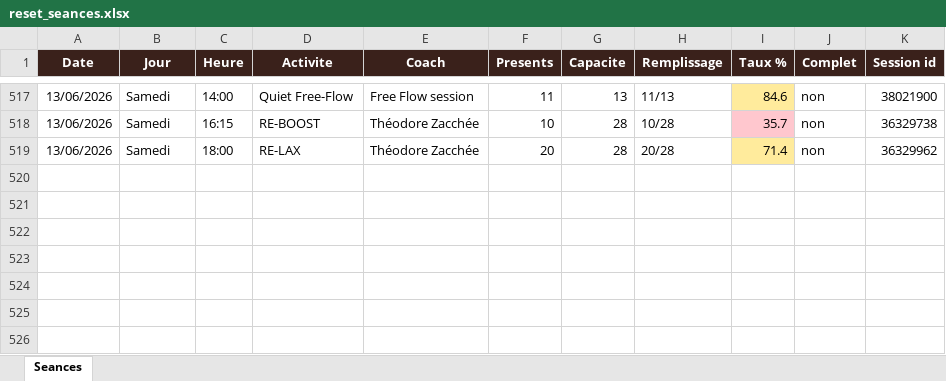
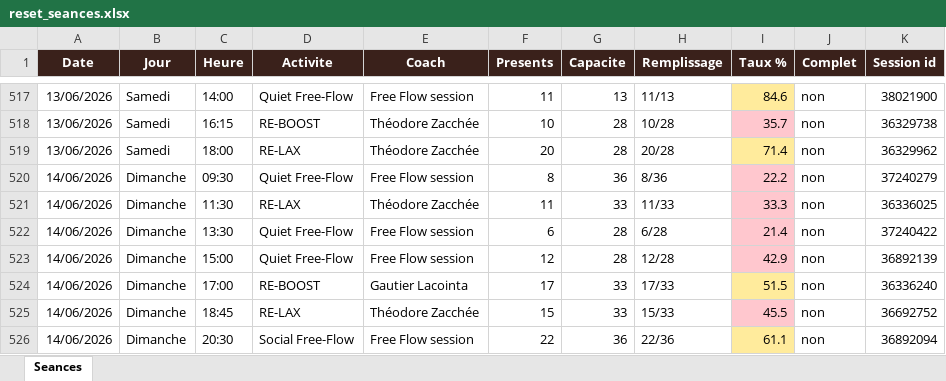
Before and after one commit to sbbb-git/reset, an Excel workbook: reset_seances.xlsx, sheet Seances, drawn as a sheet; only a part is shown, gaps mark what is left out; values as stored, in another font and other column widths than the file's, no borders; the diff names each change by its address in the sheet, - before the commit and + after, or states it on an @@ line.

```diff
--- a/reset_seances.xlsx (sheet Seances)
+++ b/reset_seances.xlsx (sheet Seances)
+row 520: 14/06/2026 | Dimanche | 09:30 | Quiet Free-Flow | Free Flow session | 8 | 36 | 8/36 | 22.2 | non | 37240279
+row 521: 14/06/2026 | Dimanche | 11:30 | RE-LAX | Théodore Zacchée | 11 | 33 | 11/33 | 33.3 | non | 36336025
+row 522: 14/06/2026 | Dimanche | 13:30 | Quiet Free-Flow | Free Flow session | 6 | 28 | 6/28 | 21.4 | non | 37240422
+row 523: 14/06/2026 | Dimanche | 15:00 | Quiet Free-Flow | Free Flow session | 12 | 28 | 12/28 | 42.9 | non | 36892139
+row 524: 14/06/2026 | Dimanche | 17:00 | RE-BOOST | Gautier Lacointa | 17 | 33 | 17/33 | 51.5 | non | 36336240
+row 525: 14/06/2026 | Dimanche | 18:45 | RE-LAX | Théodore Zacchée | 15 | 33 | 15/33 | 45.5 | non | 36692752
+row 526: 14/06/2026 | Dimanche | 20:30 | Social Free-Flow | Free Flow session | 22 | 36 | 22/36 | 61.1 | non | 36892094
```
Also changed, not shown: 3 other files.
